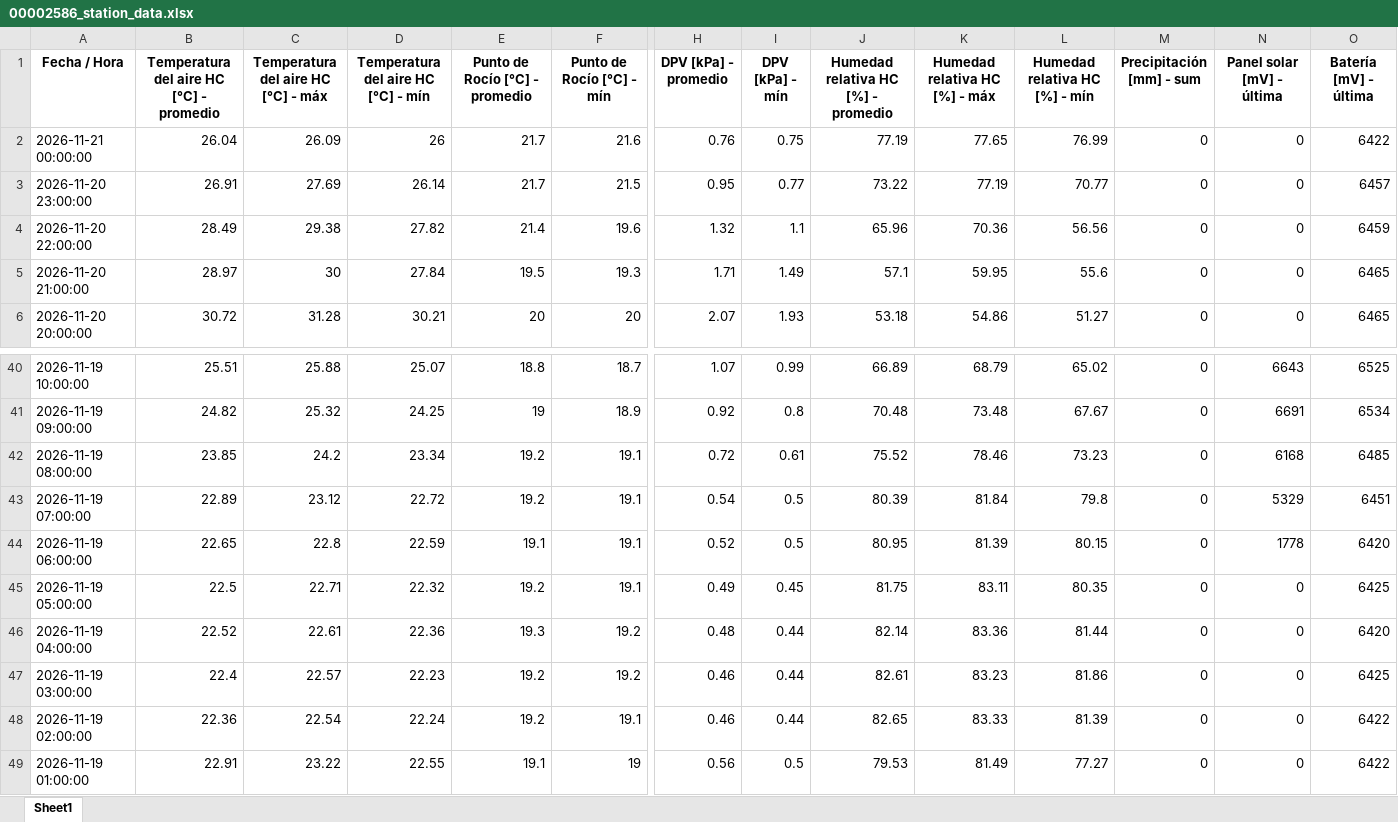
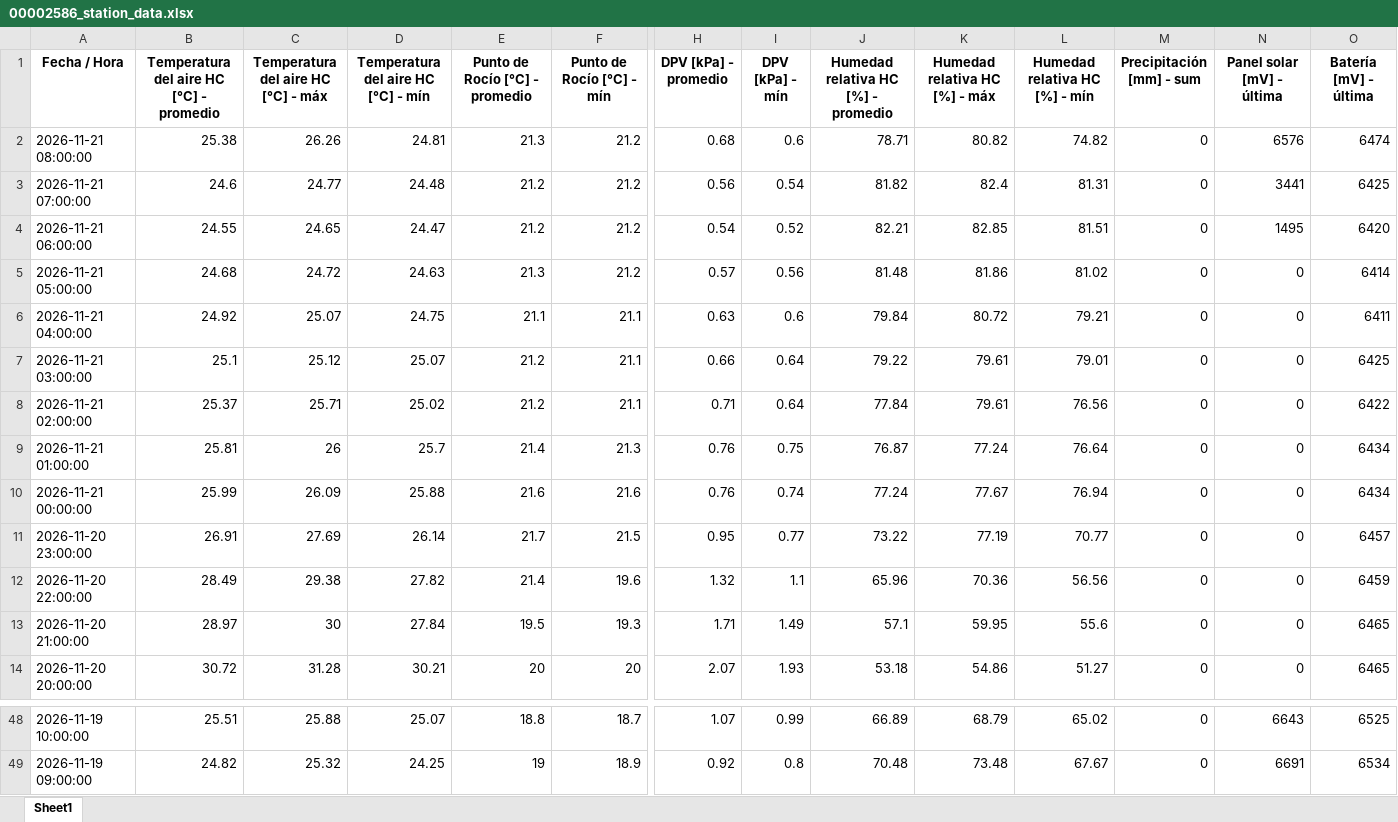
Before and after one commit to intasalta/imetos, an Excel workbook: 00002586_station_data.xlsx, sheet Sheet1, drawn as a sheet; only a part is shown, gaps mark what is left out; values as stored, in another font and other column widths than the file's, no borders; removed rows and columns are numbered as before the commit, all else as after; rows hold the shown columns only; the diff names each change by its address in the sheet, - before the commit and + after, or states it on an @@ line.

```diff
--- a/00002586_station_data.xlsx (sheet Sheet1)
+++ b/00002586_station_data.xlsx (sheet Sheet1)
+row 2: 2026-11-21 08:00:00 | 25.38 | 26.26 | 24.81 | 21.3 | 21.2 | 0.68 | 0.6 | 78.71 | 80.82 | 74.82 | 0 | 6576 | 6474
+row 3: 2026-11-21 07:00:00 | 24.6 | 24.77 | 24.48 | 21.2 | 21.2 | 0.56 | 0.54 | 81.82 | 82.4 | 81.31 | 0 | 3441 | 6425
+row 4: 2026-11-21 06:00:00 | 24.55 | 24.65 | 24.47 | 21.2 | 21.2 | 0.54 | 0.52 | 82.21 | 82.85 | 81.51 | 0 | 1495 | 6420
+row 5: 2026-11-21 05:00:00 | 24.68 | 24.72 | 24.63 | 21.3 | 21.2 | 0.57 | 0.56 | 81.48 | 81.86 | 81.02 | 0 | 0 | 6414
+row 6: 2026-11-21 04:00:00 | 24.92 | 25.07 | 24.75 | 21.1 | 21.1 | 0.63 | 0.6 | 79.84 | 80.72 | 79.21 | 0 | 0 | 6411
+row 7: 2026-11-21 03:00:00 | 25.1 | 25.12 | 25.07 | 21.2 | 21.1 | 0.66 | 0.64 | 79.22 | 79.61 | 79.01 | 0 | 0 | 6425
+row 8: 2026-11-21 02:00:00 | 25.37 | 25.71 | 25.02 | 21.2 | 21.1 | 0.71 | 0.64 | 77.84 | 79.61 | 76.56 | 0 | 0 | 6422
+row 9: 2026-11-21 01:00:00 | 25.81 | 26 | 25.7 | 21.4 | 21.3 | 0.76 | 0.75 | 76.87 | 77.24 | 76.64 | 0 | 0 | 6434
-B10: 26.04
+B10: 25.99
-D10: 26
+D10: 25.88
-E10 (Punto de Rocío [°C] - promedio): 21.7
+E10 (Punto de Rocío [°C] - promedio): 21.6
-I10 (DPV [kPa] - mín): 0.75
+I10 (DPV [kPa] - mín): 0.74
-J10: 77.19
+J10: 77.24
-K10 (Humedad relativa HC [%] - máx): 77.65
+K10 (Humedad relativa HC [%] - máx): 77.67
-L10 (Humedad relativa HC [%] - mín): 76.99
+L10 (Humedad relativa HC [%] - mín): 76.94
-O10 (Batería [mV] - última): 6422
+O10 (Batería [mV] - última): 6434
-row 42: 2026-11-19 08:00:00 | 23.85 | 24.2 | 23.34 | 19.2 | 19.1 | 0.72 | 0.61 | 75.52 | 78.46 | 73.23 | 0 | 6168 | 6485
-row 43: 2026-11-19 07:00:00 | 22.89 | 23.12 | 22.72 | 19.2 | 19.1 | 0.54 | 0.5 | 80.39 | 81.84 | 79.8 | 0 | 5329 | 6451
-row 44: 2026-11-19 06:00:00 | 22.65 | 22.8 | 22.59 | 19.1 | 19.1 | 0.52 | 0.5 | 80.95 | 81.39 | 80.15 | 0 | 1778 | 6420
-row 45: 2026-11-19 05:00:00 | 22.5 | 22.71 | 22.32 | 19.2 | 19.1 | 0.49 | 0.45 | 81.75 | 83.11 | 80.35 | 0 | 0 | 6425
-row 46: 2026-11-19 04:00:00 | 22.52 | 22.61 | 22.36 | 19.3 | 19.2 | 0.48 | 0.44 | 82.14 | 83.36 | 81.44 | 0 | 0 | 6420
-row 47: 2026-11-19 03:00:00 | 22.4 | 22.57 | 22.23 | 19.2 | 19.2 | 0.46 | 0.44 | 82.61 | 83.23 | 81.86 | 0 | 0 | 6425
-row 48: 2026-11-19 02:00:00 | 22.36 | 22.54 | 22.24 | 19.2 | 19.1 | 0.46 | 0.44 | 82.65 | 83.33 | 81.39 | 0 | 0 | 6422
-row 49: 2026-11-19 01:00:00 | 22.91 | 23.22 | 22.55 | 19.1 | 19 | 0.56 | 0.5 | 79.53 | 81.49 | 77.27 | 0 | 0 | 6422
```
Also changed, not shown: 00002646_station_data.xlsx, 4 other files.
